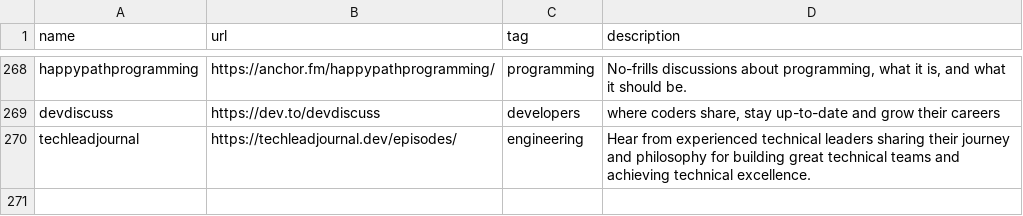
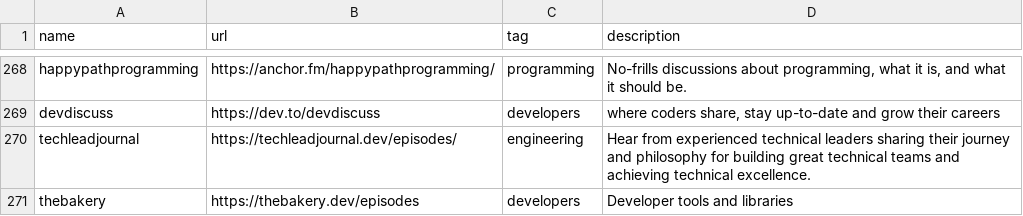
Before and after one commit to griffio/griffio.github.io, a CSV file: _data/techpodcasts.csv, drawn as a sheet; only a part is shown, gaps mark what is left out; the diff names each change by its address in the sheet, - before the commit and + after, or states it on an @@ line.

Commit message:
thebakery

```diff
--- a/_data/techpodcasts.csv
+++ b/_data/techpodcasts.csv
+row 271: thebakery | https://thebakery.dev/episodes | developers | Developer tools and libraries
```
